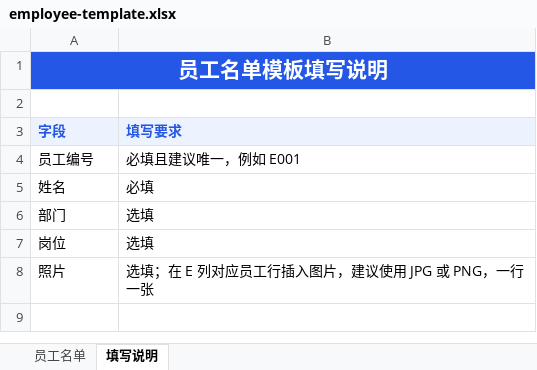
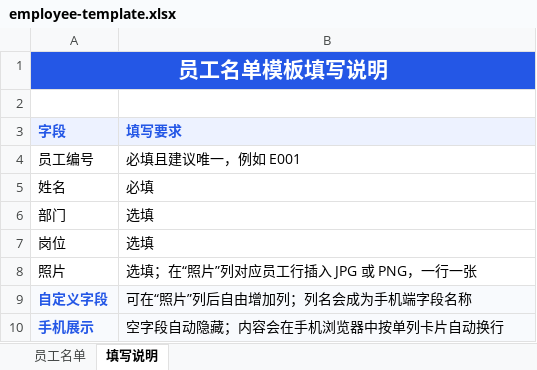
Before and after one commit to lannxu/dataanlysis, an Excel workbook: public/employee-template.xlsx, sheet 填写说明, drawn as a sheet; values as stored, in another font and other column widths than the file's, no borders; table styles not drawn; the diff names each change by its address in the sheet, - before the commit and + after, or states it on an @@ line.

```diff
--- a/public/employee-template.xlsx (sheet 填写说明)
+++ b/public/employee-template.xlsx (sheet 填写说明)
-B8 (填写要求): 选填；在 E 列对应员工行插入图片，建议使用 JPG 或 PNG，一行一张
+B8 (填写要求): 选填；在“照片”列对应员工行插入 JPG 或 PNG，一行一张
+row 9: 自定义字段 | 可在“照片”列后自由增加列；列名会成为手机端字段名称
+row 10: 手机展示 | 空字段自动隐藏；内容会在手机浏览器中按单列卡片自动换行
```
Also changed, not shown: sheet 员工名单, 5 other files.
